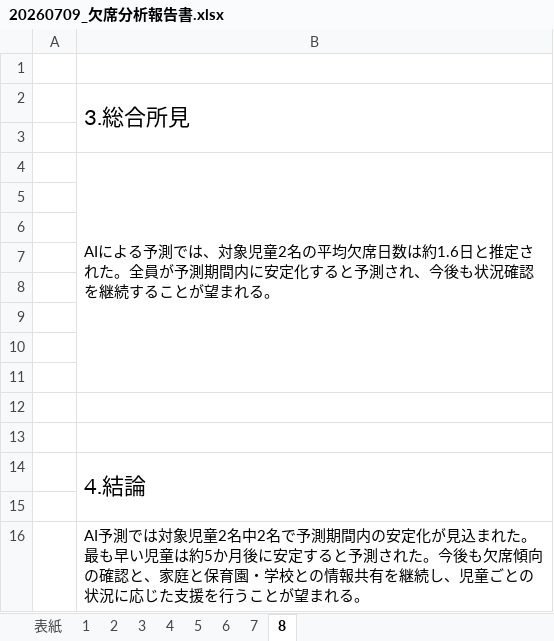
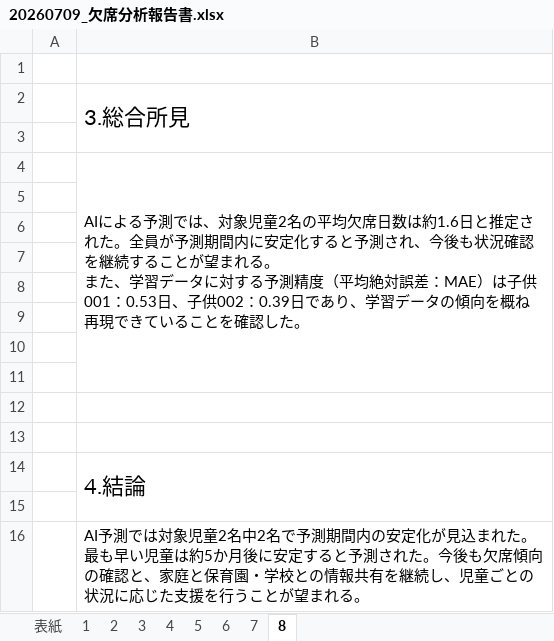
Before and after one commit to nanati915-cloud/absence-prediction, an Excel workbook: output/reports/20260709_欠席分析報告書.xlsx, sheet 8, drawn as a sheet; values as stored, in another font and other column widths than the file's, no borders; ↵ is a line break in a cell; the diff names each change by its address in the sheet, - before the commit and + after, or states it on an @@ line.

```diff
--- a/output/reports/20260709_欠席分析報告書.xlsx (sheet 8)
+++ b/output/reports/20260709_欠席分析報告書.xlsx (sheet 8)
-B4: …まれる。
+B4: …まれる。 ↵ また、学習データに対する予測精度（平均絶対誤差：MAE）は子供001：0.53日、子供002：0.39日であり、学習データの傾向を概ね再現できていることを確認した。
```
Also changed, not shown: output/reports/サンプル/サンプル1.xlsx, output/reports/サンプル/サンプル2.xlsx, 4 other files.
